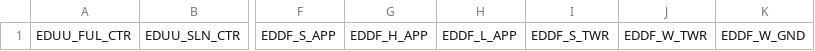
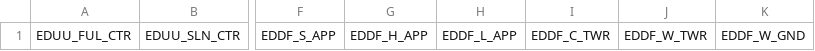
Before and after one commit to vatger/atc-booking, a CSV file: data/edff_minstations.csv, drawn as a sheet; only a part is shown, gaps mark what is left out; the diff names each change by its address in the sheet, - before the commit and + after, or states it on an @@ line.

Commit message:
make EDDF_C_TWR main station

```diff
--- a/data/edff_minstations.csv
+++ b/data/edff_minstations.csv
-I1: EDDF_S_TWR
+I1: EDDF_C_TWR
```
